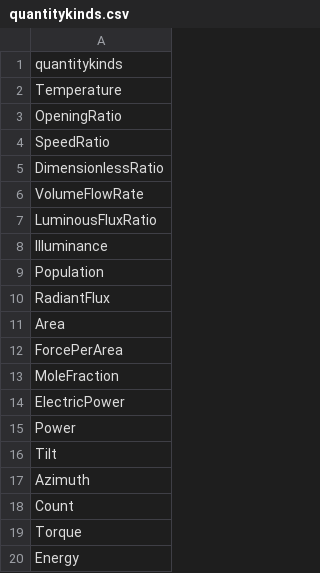
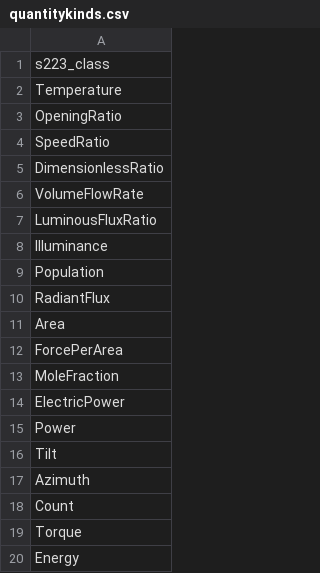
Before and after one commit to lazlop/brick_223_templates, a CSV file: template_builder/data/quantitykinds.csv, drawn as a sheet.

```diff
--- a/template_builder/data/quantitykinds.csv
+++ b/template_builder/data/quantitykinds.csv
@@ -1,2 +1,2 @@
-quantitykinds
+s223_class
 Temperature
```
Also changed, not shown: 8 other files.
